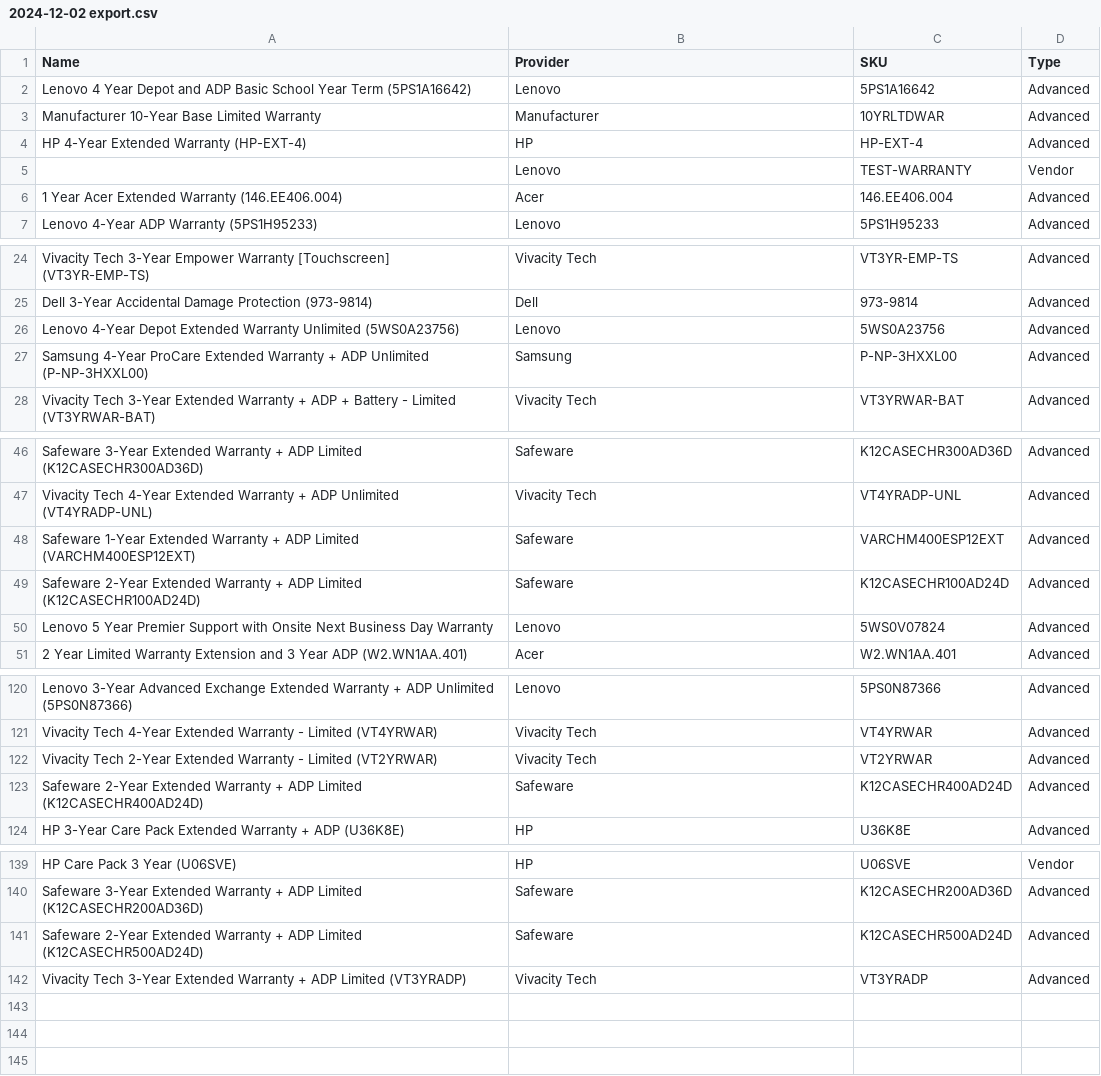
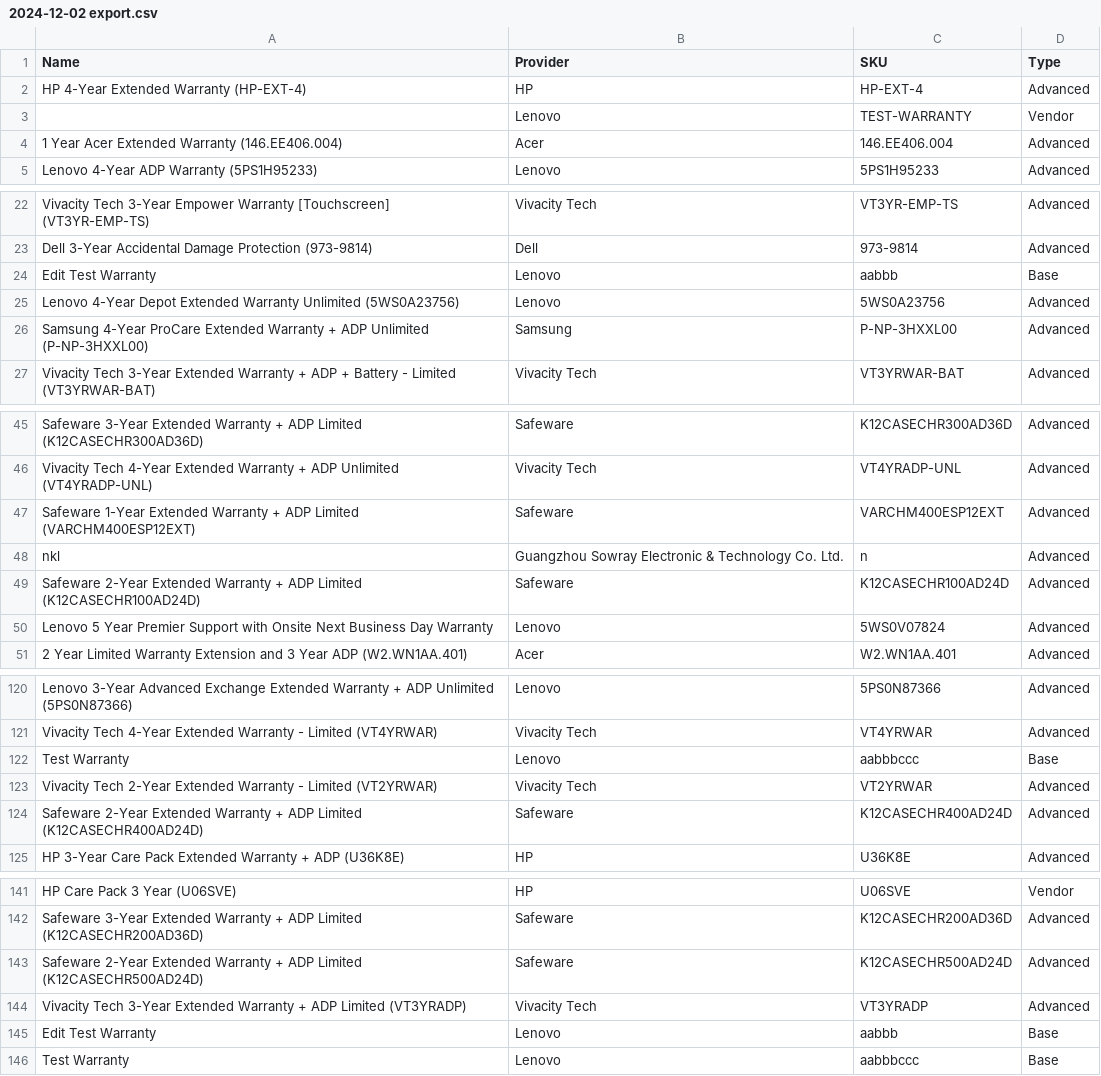
Before and after one commit to LatikaBalla/DreamProject, a CSV file: cypress/downloads/2024-12-02 export.csv, drawn as a sheet; only a part is shown, gaps mark what is left out; the diff covers the shown part only.

Commit message:
warranty added

```diff
--- a/cypress/downloads/2024-12-02 export.csv
+++ b/cypress/downloads/2024-12-02 export.csv
@@ -1,4 +1,2 @@
 "Name","Provider","SKU","Type"
-"Lenovo 4 Year Depot and ADP Basic School Year Term (5PS1A16642)","Lenovo","5PS1A16642","Advanced"
-"Manufacturer 10-Year Base Limited Warranty","Manufacturer","10YRLTDWAR","Advanced"
 "HP 4-Year Extended Warranty (HP-EXT-4)","HP","HP-EXT-4","Advanced"
@@ -25,2 +23,3 @@
 "Dell 3-Year Accidental Damage Protection (973-9814)","Dell","973-9814","Advanced"
+"Edit Test Warranty","Lenovo","aabbb","Base"
 "Lenovo 4-Year Depot Extended Warranty Unlimited (5WS0A23756)","Lenovo","5WS0A23756","Advanced"
@@ -48,2 +47,3 @@
 "Safeware 1-Year Extended Warranty + ADP Limited (VARCHM400ESP12EXT)","Safeware","VARCHM400ESP12EXT","Advanced"
+"nkl","Guangzhou Sowray Electronic & Technology Co. Ltd.","n","Advanced"
 "Safeware 2-Year Extended Warranty + ADP Limited (K12CASECHR100AD24D)","Safeware","K12CASECHR100AD24D","Advanced"
@@ -121,2 +121,3 @@
 "Vivacity Tech 4-Year Extended Warranty - Limited (VT4YRWAR)","Vivacity Tech","VT4YRWAR","Advanced"
+"Test Warranty","Lenovo","aabbbccc","Base"
 "Vivacity Tech 2-Year Extended Warranty - Limited (VT2YRWAR)","Vivacity Tech","VT2YRWAR","Advanced"
@@ -142 +144,3 @@
 "Vivacity Tech 3-Year Extended Warranty + ADP Limited (VT3YRADP)","Vivacity Tech","VT3YRADP","Advanced"
+"Edit Test Warranty","Lenovo","aabbb","Base"
+"Test Warranty","Lenovo","aabbbccc","Base"
```
Also changed, not shown: 1 added row elsewhere in this file, 6 other files.
